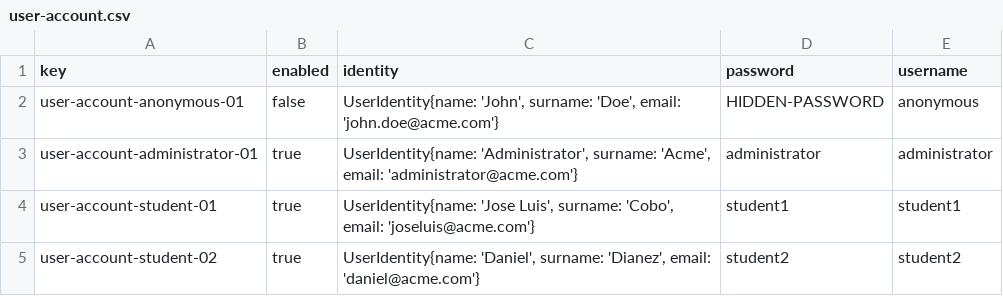
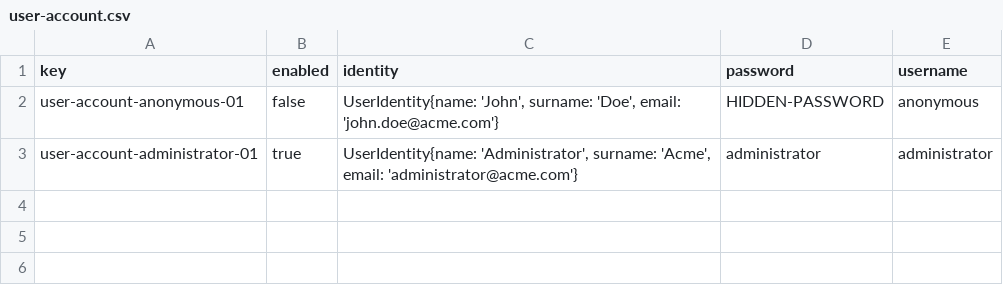
Before and after one commit to mariaescalante/Acme-L3-D04-23.4.0, a CSV file: src/main/webapp/WEB-INF/resources/initial-data/user-account.csv, drawn as a sheet.

Commit message:
Update of requirements Student 2

```diff
--- a/src/main/webapp/WEB-INF/resources/initial-data/user-account.csv
+++ b/src/main/webapp/WEB-INF/resources/initial-data/user-account.csv
@@ -3,3 +3 @@ user-account-anonymous-01,false,"UserIdentity{name: 'John', surname: 'Doe', emai
 user-account-administrator-01,true,"UserIdentity{name: 'Administrator', surname: 'Acme', email: 'administrator@acme.com'}",administrator,administrator
-user-account-student-01,true,"UserIdentity{name: 'Jose Luis', surname: 'Cobo', email: 'joseluis@acme.com'}",student1,student1
-user-account-student-02,true,"UserIdentity{name: 'Daniel', surname: 'Dianez', email: 'daniel@acme.com'}",student2,student2
```
Also changed, not shown: 2 other files.
